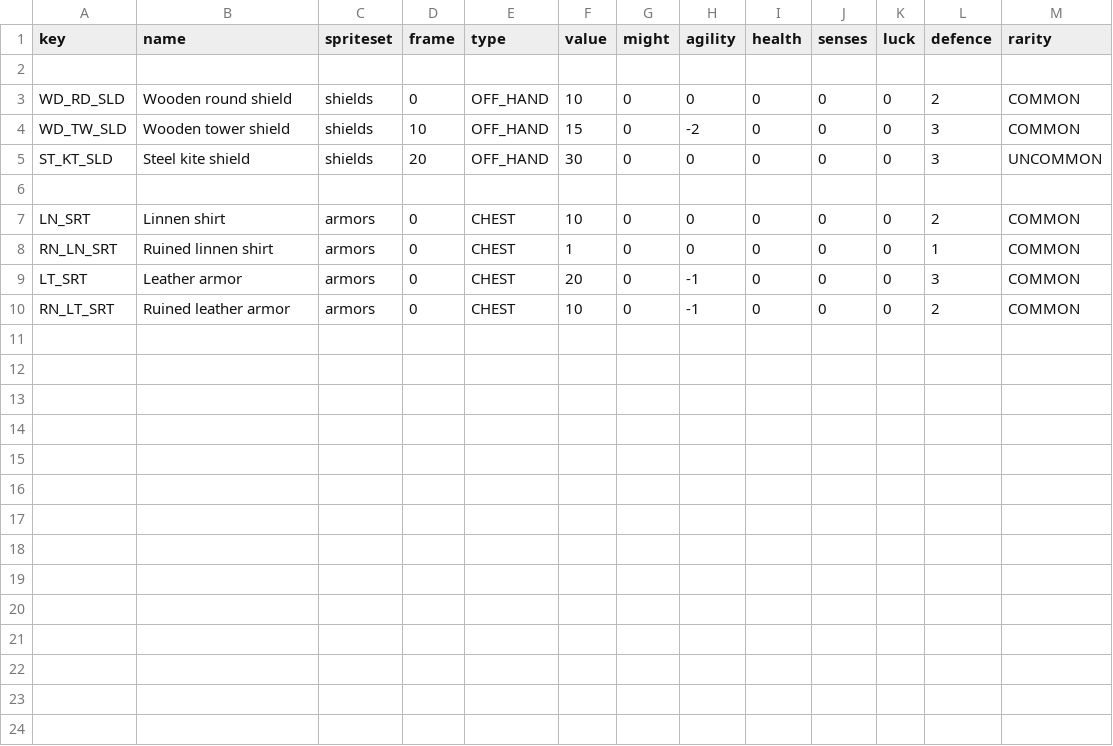
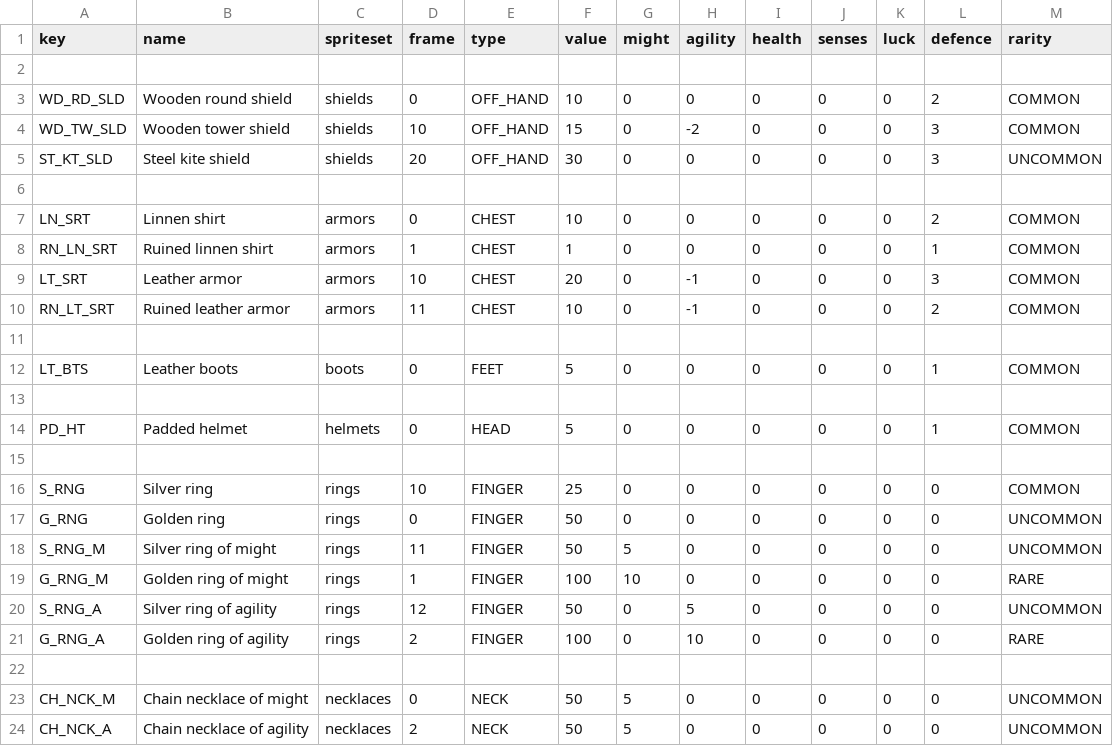
Before and after one commit to matszach/DungeonsOfRegos, a CSV file: raw-assets/templates/apparel.csv, drawn as a sheet.

```diff
--- a/raw-assets/templates/apparel.csv
+++ b/raw-assets/templates/apparel.csv
@@ -7,4 +7,18 @@ ST_KT_SLD,Steel kite shield,shields,20,OFF_HAND,30,0,0,0,0,0,3,UNCOMMON
 LN_SRT,Linnen shirt,armors,0,CHEST,10,0,0,0,0,0,2,COMMON
-RN_LN_SRT,Ruined linnen shirt,armors,0,CHEST,1,0,0,0,0,0,1,COMMON
-LT_SRT,Leather armor,armors,0,CHEST,20,0,-1,0,0,0,3,COMMON
-RN_LT_SRT,Ruined leather armor,armors,0,CHEST,10,0,-1,0,0,0,2,COMMON
+RN_LN_SRT,Ruined linnen shirt,armors,1,CHEST,1,0,0,0,0,0,1,COMMON
+LT_SRT,Leather armor,armors,10,CHEST,20,0,-1,0,0,0,3,COMMON
+RN_LT_SRT,Ruined leather armor,armors,11,CHEST,10,0,-1,0,0,0,2,COMMON
+
+LT_BTS,Leather boots,boots,0,FEET,5,0,0,0,0,0,1,COMMON
+
+PD_HT,Padded helmet,helmets,0,HEAD,5,0,0,0,0,0,1,COMMON
+
+S_RNG,Silver ring,rings,10,FINGER,25,0,0,0,0,0,0,COMMON
+G_RNG,Golden ring,rings,0,FINGER,50,0,0,0,0,0,0,UNCOMMON
+S_RNG_M,Silver ring of might,rings,11,FINGER,50,5,0,0,0,0,0,UNCOMMON
+G_RNG_M,Golden ring of might,rings,1,FINGER,100,10,0,0,0,0,0,RARE
+S_RNG_A,Silver ring of agility,rings,12,FINGER,50,0,5,0,0,0,0,UNCOMMON
+G_RNG_A,Golden ring of agility,rings,2,FINGER,100,0,10,0,0,0,0,RARE
+
+CH_NCK_M,Chain necklace of might,necklaces,0,NECK,50,5,0,0,0,0,0,UNCOMMON
+CH_NCK_A,Chain necklace of agility,necklaces,2,NECK,50,5,0,0,0,0,0,UNCOMMON
```
Also changed, not shown: 30 other files.
